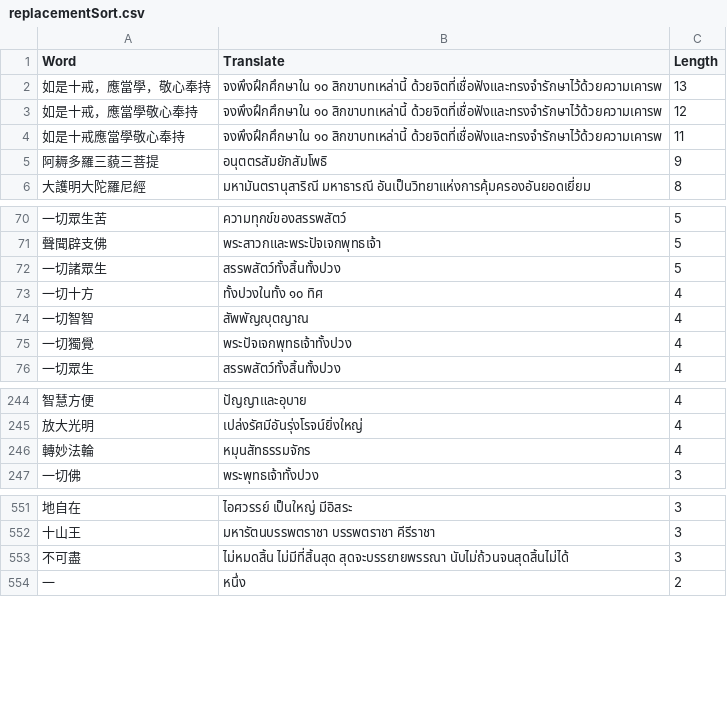
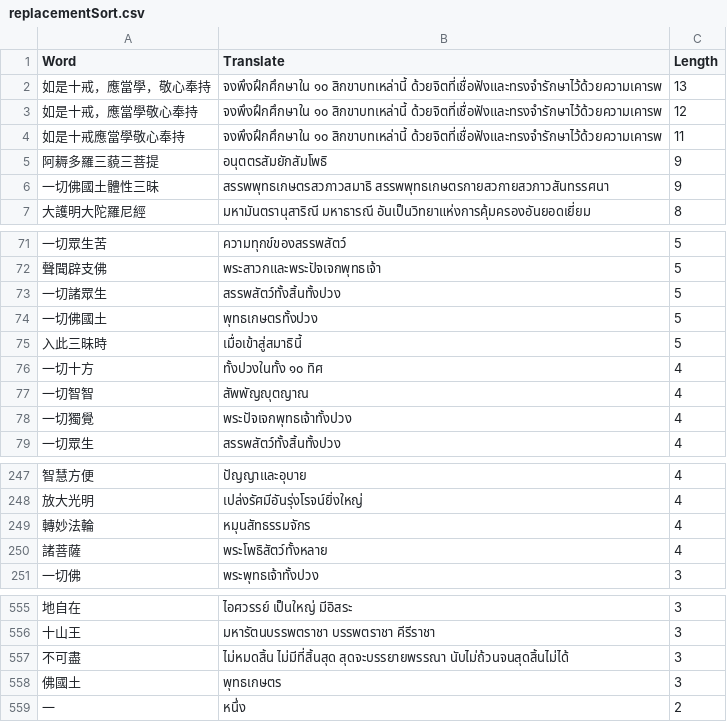
Before and after one commit to thanakrit-promsiri/csvreplace, a CSV file: replacementSort.csv, drawn as a sheet; only a part is shown, gaps mark what is left out; the diff names each change by its address in the sheet, - before the commit and + after, or states it on an @@ line.

```diff
--- a/replacementSort.csv
+++ b/replacementSort.csv
+row 6: 一切佛國土體性三昧 | สรรพพุทธเกษตรสวภาวสมาธิ สรรพพุทธเกษตรกายสวกายสวภาวสันทรรศนา | 9
+row 74: 一切佛國土 | พุทธเกษตรทั้งปวง | 5
+row 75: 入此三昧時 | เมื่อเข้าสู่สมาธินี้ | 5
+row 250: 諸菩薩 | พระโพธิสัตว์ทั้งหลาย | 4
+row 558: 佛國土 | พุทธเกษตร | 3
```
Also changed, not shown: replacements.csv, 2 other files.
